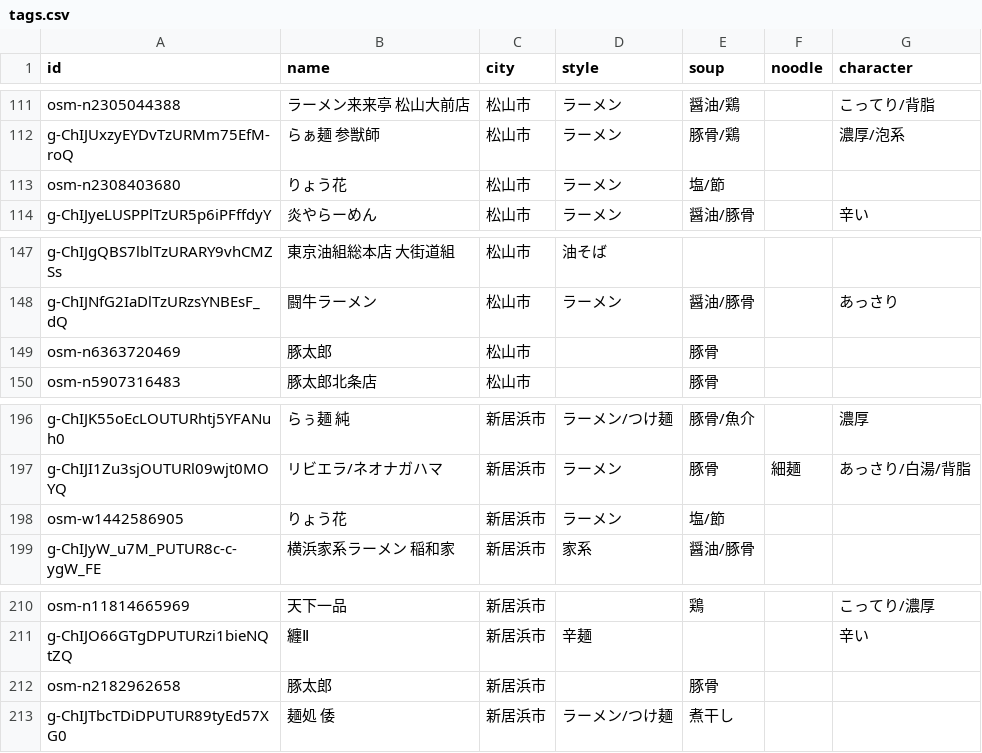
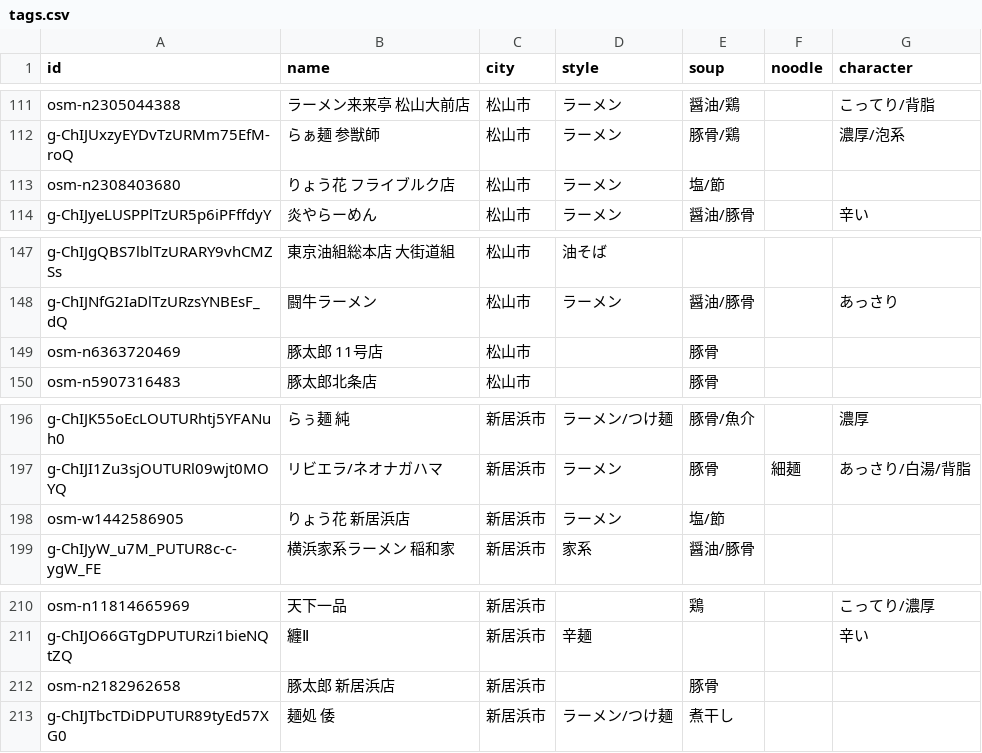
Before and after one commit to uskpn/ramen38, a CSV file: data/tags.csv, drawn as a sheet; only a part is shown, gaps mark what is left out.

```diff
--- a/data/tags.csv
+++ b/data/tags.csv
@@ -112,3 +112,3 @@
 "g-ChIJUxzyEYDvTzURMm75EfM-roQ","らぁ麺 参獣師","松山市","ラーメン","豚骨/鶏","","濃厚/泡系"
-"osm-n2308403680","りょう花","松山市","ラーメン","塩/節","",""
+"osm-n2308403680","りょう花 フライブルク店","松山市","ラーメン","塩/節","",""
 "g-ChIJyeLUSPPlTzUR5p6iPFffdyY","炎やらーめん","松山市","ラーメン","醤油/豚骨","","辛い"
@@ -148,3 +148,3 @@
 "g-ChIJNfG2IaDlTzURzsYNBEsF_dQ","闘牛ラーメン","松山市","ラーメン","醤油/豚骨","","あっさり"
-"osm-n6363720469","豚太郎","松山市","","豚骨","",""
+"osm-n6363720469","豚太郎 11号店","松山市","","豚骨","",""
 "osm-n5907316483","豚太郎北条店","松山市","","豚骨","",""
@@ -197,3 +197,3 @@
 "g-ChIJI1Zu3sjOUTURl09wjt0MOYQ","リビエラ/ネオナガハマ","新居浜市","ラーメン","豚骨","細麺","あっさり/白湯/背脂"
-"osm-w1442586905","りょう花","新居浜市","ラーメン","塩/節","",""
+"osm-w1442586905","りょう花 新居浜店","新居浜市","ラーメン","塩/節","",""
 "g-ChIJyW_u7M_PUTUR8c-c-ygW_FE","横浜家系ラーメン 稲和家","新居浜市","家系","醤油/豚骨","",""
@@ -211,3 +211,3 @@
 "g-ChIJO66GTgDPUTURzi1bieNQtZQ","纏Ⅱ","新居浜市","辛麺","","","辛い"
-"osm-n2182962658","豚太郎","新居浜市","","豚骨","",""
+"osm-n2182962658","豚太郎 新居浜店","新居浜市","","豚骨","",""
 "g-ChIJTbcTDiDPUTUR89tyEd57XG0","麺処 倭","新居浜市","ラーメン/つけ麺","煮干し","",""
```
Also changed, not shown: 1 other file.
